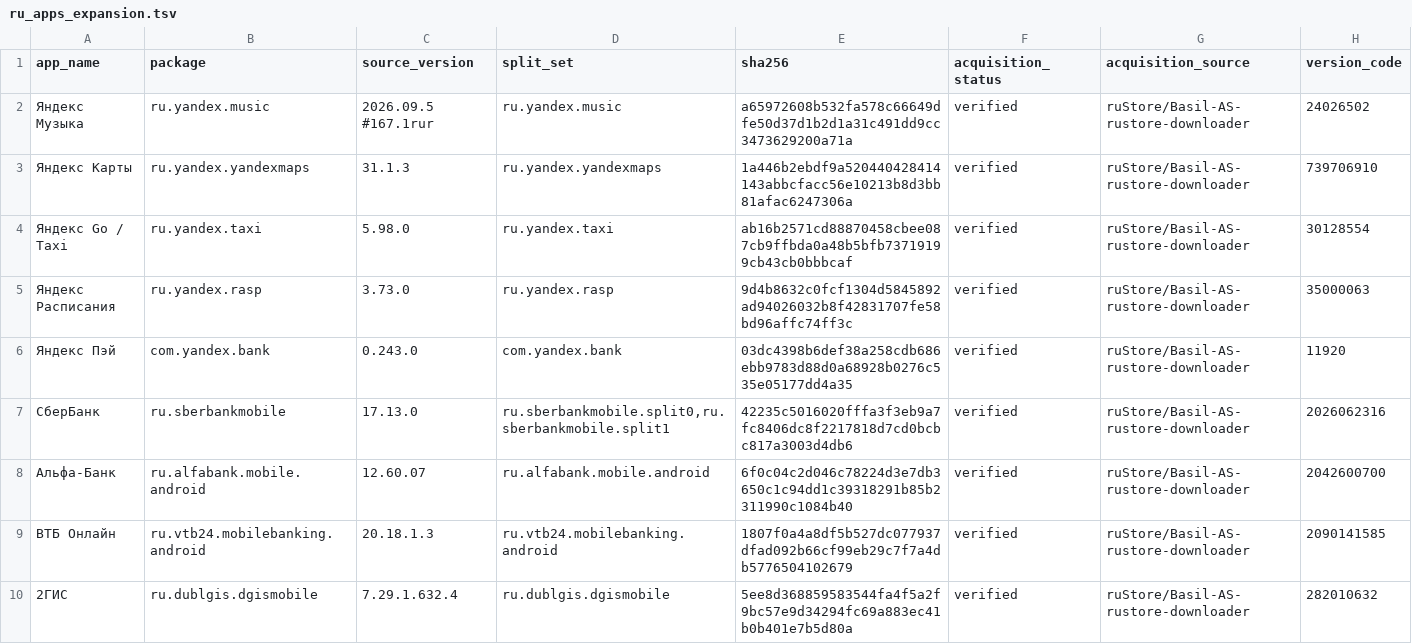
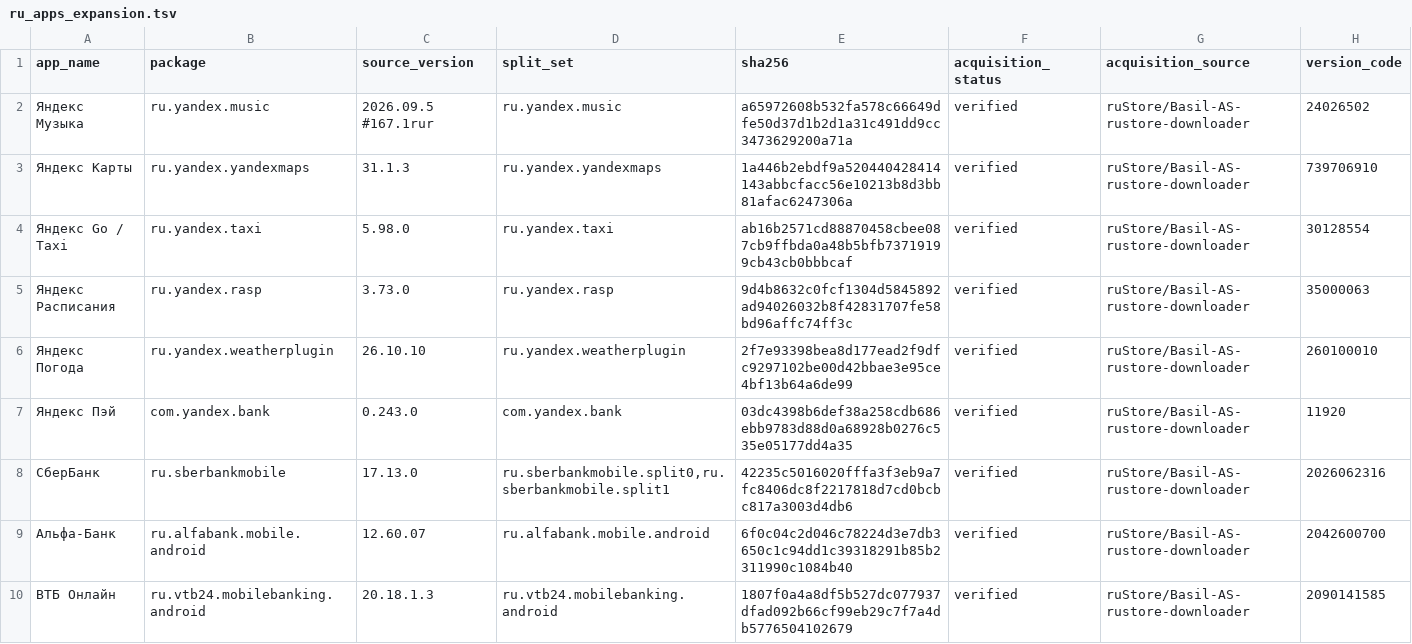
Before and after one commit to Basil-AS/ru-apps-patches, a TSV file: research/ru_apps_expansion.tsv, drawn as a sheet; only a part is shown; the shorter side is filled out with more unchanged rows; the diff names each change by its address in the sheet, - before the commit and + after, or states it on an @@ line.

```diff
--- a/research/ru_apps_expansion.tsv
+++ b/research/ru_apps_expansion.tsv
+row 6: Яндекс Погода | ru.yandex.weatherplugin | 26.10.10 | ru.yandex.weatherplugin | 2f7e93398bea8d177ead2f9dfc9297102be00d42bbae3e95ce4bf13b64a6de99 | verified | ruStore/Basil-AS-rustore-downloader | 260100010
```
Also changed, not shown: 8 other files.
